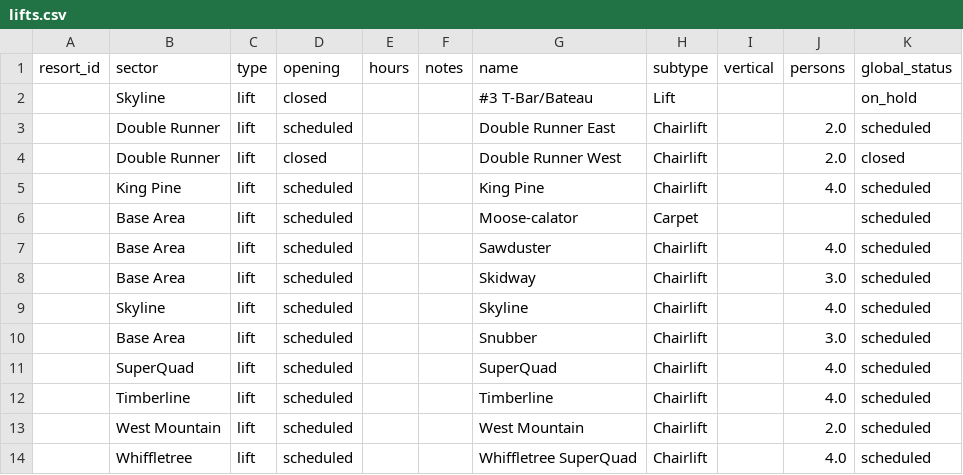
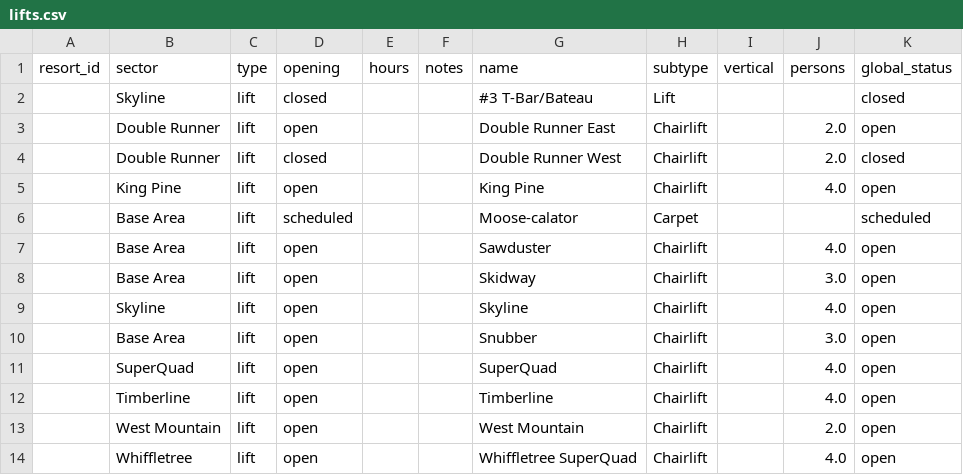
Before and after one commit to abkfenris/sugarloaf, a CSV file: lifts.csv, drawn as a sheet.

```diff
--- a/lifts.csv
+++ b/lifts.csv
@@ -1,14 +1,14 @@
 resort_id,sector,type,opening,hours,notes,name,subtype,vertical,persons,global_status
-,Skyline,lift,closed,,,#3 T-Bar/Bateau,Lift,,,on_hold
-,Double Runner,lift,scheduled,,,Double Runner East,Chairlift,,2.0,scheduled
+,Skyline,lift,closed,,,#3 T-Bar/Bateau,Lift,,,closed
+,Double Runner,lift,open,,,Double Runner East,Chairlift,,2.0,open
 ,Double Runner,lift,closed,,,Double Runner West,Chairlift,,2.0,closed
-,King Pine,lift,scheduled,,,King Pine,Chairlift,,4.0,scheduled
+,King Pine,lift,open,,,King Pine,Chairlift,,4.0,open
 ,Base Area,lift,scheduled,,,Moose-calator,Carpet,,,scheduled
-,Base Area,lift,scheduled,,,Sawduster,Chairlift,,4.0,scheduled
-,Base Area,lift,scheduled,,,Skidway,Chairlift,,3.0,scheduled
-,Skyline,lift,scheduled,,,Skyline,Chairlift,,4.0,scheduled
-,Base Area,lift,scheduled,,,Snubber,Chairlift,,3.0,scheduled
-,SuperQuad,lift,scheduled,,,SuperQuad,Chairlift,,4.0,scheduled
-,Timberline,lift,scheduled,,,Timberline,Chairlift,,4.0,scheduled
-,West Mountain,lift,scheduled,,,West Mountain,Chairlift,,2.0,scheduled
-,Whiffletree,lift,scheduled,,,Whiffletree SuperQuad,Chairlift,,4.0,scheduled
+,Base Area,lift,open,,,Sawduster,Chairlift,,4.0,open
+,Base Area,lift,open,,,Skidway,Chairlift,,3.0,open
+,Skyline,lift,open,,,Skyline,Chairlift,,4.0,open
+,Base Area,lift,open,,,Snubber,Chairlift,,3.0,open
+,SuperQuad,lift,open,,,SuperQuad,Chairlift,,4.0,open
+,Timberline,lift,open,,,Timberline,Chairlift,,4.0,open
+,West Mountain,lift,open,,,West Mountain,Chairlift,,2.0,open
+,Whiffletree,lift,open,,,Whiffletree SuperQuad,Chairlift,,4.0,open
```
Also changed, not shown: trails.csv, 1 other file.
